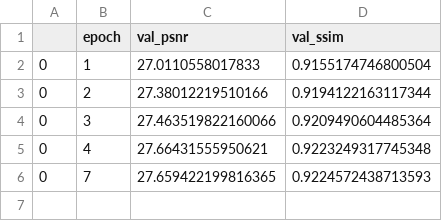
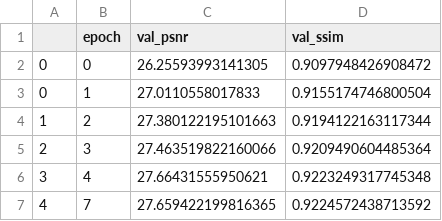
Before and after one commit to ksj3421/CS445-Object-Inpainting, a CSV file: result_external.csv, drawn as a sheet.

```diff
--- a/result_external.csv
+++ b/result_external.csv
@@ -1,6 +1,7 @@
 ,epoch,val_psnr,val_ssim
+0,0,26.25593993141305,0.9097948426908472
 0,1,27.0110558017833,0.9155174746800504
-0,2,27.38012219510166,0.9194122163117344
-0,3,27.463519822160066,0.9209490604485364
-0,4,27.66431555950621,0.9223249317745348
-0,7,27.659422199816365,0.9224572438713593
+1,2,27.380122195101663,0.9194122163117344
+2,3,27.463519822160066,0.9209490604485364
+3,4,27.66431555950621,0.9223249317745348
+4,7,27.659422199816365,0.9224572438713592
```
Also changed, not shown: result.csv, 1 other file.
